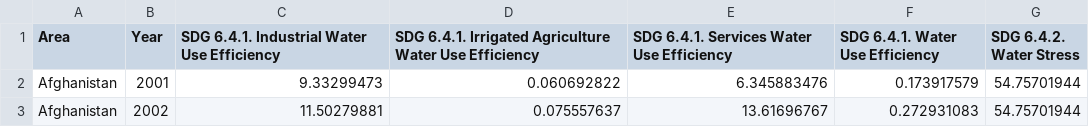
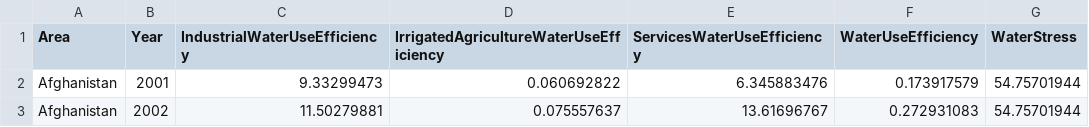
Before and after one commit to SamBickelBarlow/SamBickelBarlow.github.io, a CSV file: Project/Chart 5/Water Efficiency_wide.csv, drawn as a sheet; only a part is shown.

Commit message:
Add files via upload

```diff
--- a/Project/Chart 5/Water Efficiency_wide.csv
+++ b/Project/Chart 5/Water Efficiency_wide.csv
@@ -1,2 +1,2 @@
-Area,Year,SDG 6.4.1. Industrial Water Use Efficiency,SDG 6.4.1. Irrigated Agriculture Water Use Efficiency,SDG 6.4.1. Services Water Use Efficiency,SDG 6.4.1. Water Use Efficiency,SDG 6.4.2. Water Stress
+Area,Year,IndustrialWaterUseEfficiency,IrrigatedAgricultureWaterUseEfficiency,ServicesWaterUseEfficiency,WaterUseEfficiency,WaterStress
 Afghanistan,2001,9.33299473,0.060692822,6.345883476,0.173917579,54.75701944
```
